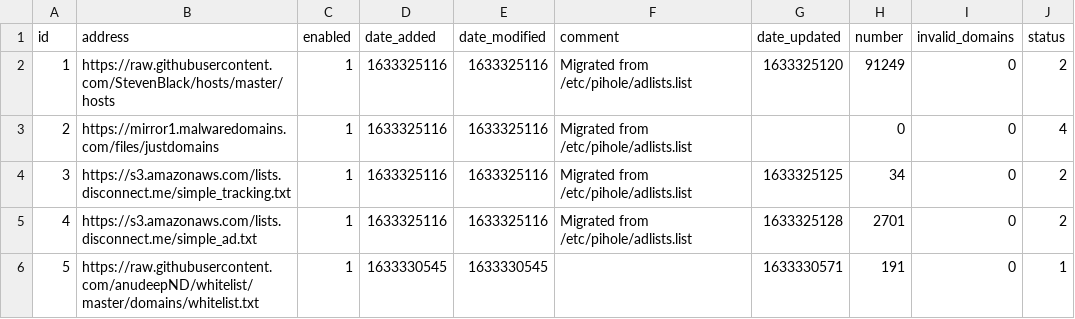
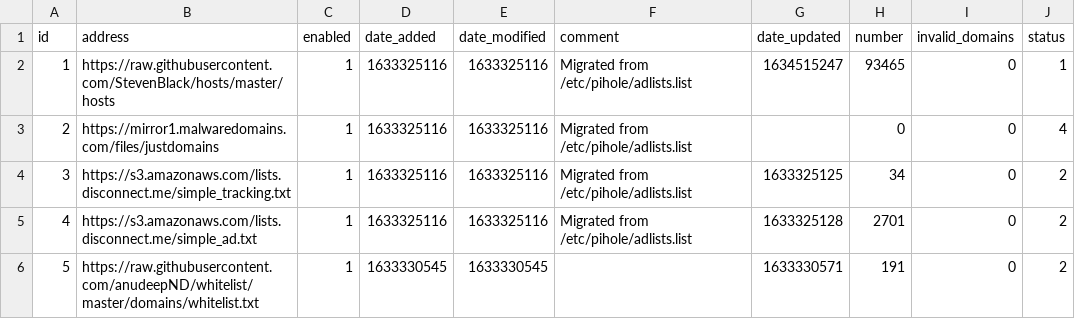
Before and after one commit to jamlam/my-pihole-lists, a CSV file: adlist.csv, drawn as a sheet.

```diff
--- a/adlist.csv
+++ b/adlist.csv
@@ -1,3 +1,3 @@
 id,address,enabled,date_added,date_modified,comment,date_updated,number,invalid_domains,status
-1,https://raw.githubusercontent.com/StevenBlack/hosts/master/hosts,1,1633325116,1633325116,"Migrated from /etc/pihole/adlists.list",1633325120,91249,0,2
+1,https://raw.githubusercontent.com/StevenBlack/hosts/master/hosts,1,1633325116,1633325116,"Migrated from /etc/pihole/adlists.list",1634515247,93465,0,1
 2,https://mirror1.malwaredomains.com/files/justdomains,1,1633325116,1633325116,"Migrated from /etc/pihole/adlists.list","",0,0,4
@@ -5,2 +5,2 @@ id,address,enabled,date_added,date_modified,comment,date_updated,number,invalid_
 4,https://s3.amazonaws.com/lists.disconnect.me/simple_ad.txt,1,1633325116,1633325116,"Migrated from /etc/pihole/adlists.list",1633325128,2701,0,2
-5,https://raw.githubusercontent.com/anudeepND/whitelist/master/domains/whitelist.txt,1,1633330545,1633330545,,1633330571,191,0,1
+5,https://raw.githubusercontent.com/anudeepND/whitelist/master/domains/whitelist.txt,1,1633330545,1633330545,,1633330571,191,0,2
```
Also changed, not shown: domainlist.csv.
